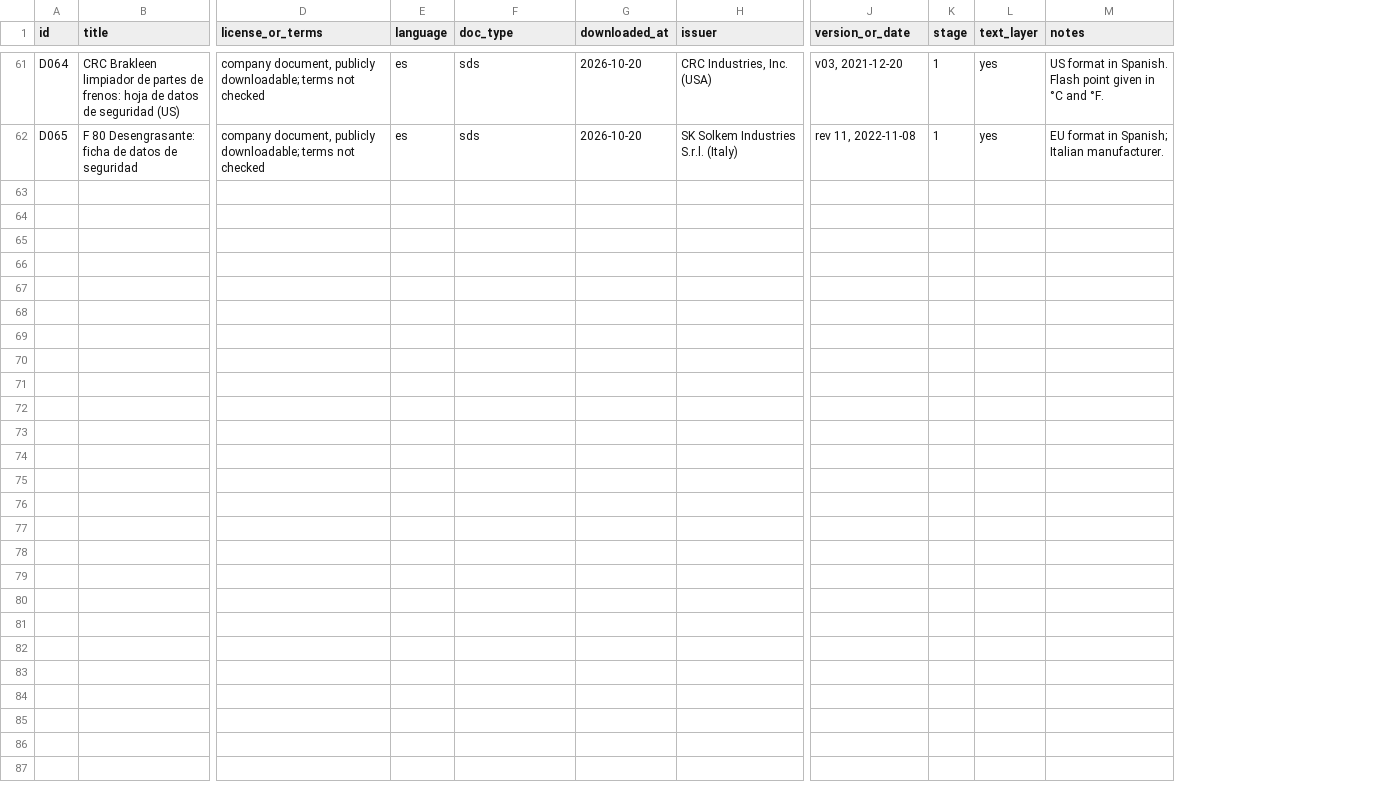
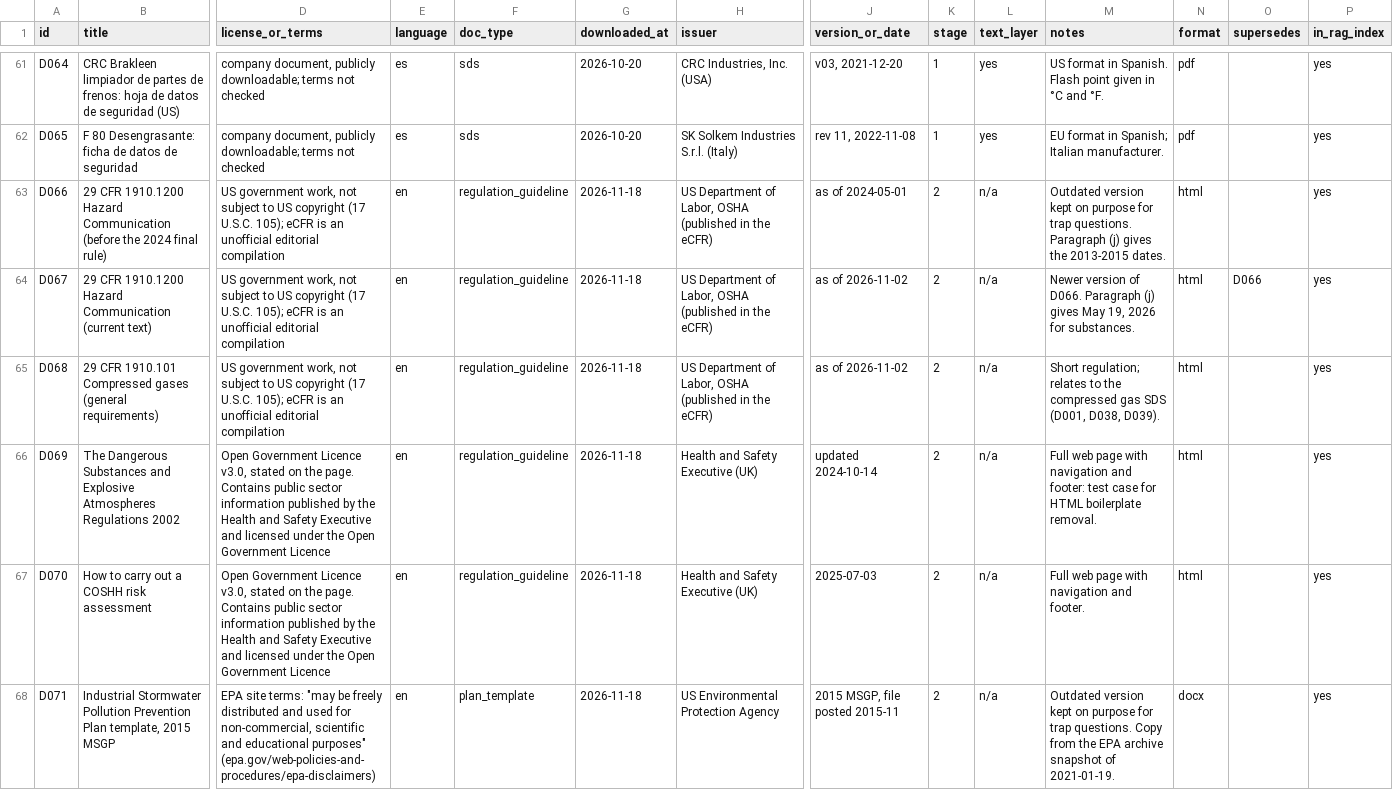
Before and after one commit to Dmytro-Nosulich/factory-docs-assistant, a CSV file: data/manifest.csv, drawn as a sheet; only a part is shown, gaps mark what is left out; rows hold the shown columns only; the diff covers the shown part only; the diff names each change by its address in the sheet, - before the commit and + after, or states it on an @@ line.

Commit message:
feat(S2-02): add HTML, DOCX and Markdown documents to the corpus
Add D066-D077 with three old/new version pairs for the outdated-version
trap questions. Extend the manifest with format, supersedes and
in_rag_index, and make the manifest tests format-aware.

```diff
--- a/data/manifest.csv
+++ b/data/manifest.csv
+column N (format), rows 61-62: pdf | pdf
+column O (supersedes), empty
+column P (in_rag_index), rows 61-62: yes | yes
+row 63: D066 | 29 CFR 1910.1200 Hazard Communication (before the 2024 final rule) | US government work, not subject to US copyright (17 U.S.C. 105); eCFR is an unofficial editorial compilation | en | regulation_guideline | 2026-11-18 | US Department of Labor, OSHA (published in the eCFR) | as of 2024-05-01 | 2 | n/a | Outdated version kept on purpose for trap questions. Paragraph (j) gives the 2013-2015 dates. | html |  | yes
+row 64: D067 | 29 CFR 1910.1200 Hazard Communication (current text) | US government work, not subject to US copyright (17 U.S.C. 105); eCFR is an unofficial editorial compilation | en | regulation_guideline | 2026-11-18 | US Department of Labor, OSHA (published in the eCFR) | as of 2026-11-02 | 2 | n/a | Newer version of D066. Paragraph (j) gives May 19, 2026 for substances. | html | D066 | yes
+row 65: D068 | 29 CFR 1910.101 Compressed gases (general requirements) | US government work, not subject to US copyright (17 U.S.C. 105); eCFR is an unofficial editorial compilation | en | regulation_guideline | 2026-11-18 | US Department of Labor, OSHA (published in the eCFR) | as of 2026-11-02 | 2 | n/a | Short regulation; relates to the compressed gas SDS (D001, D038, D039). | html |  | yes
+row 66: D069 | The Dangerous Substances and Explosive Atmospheres Regulations 2002 | Open Government Licence v3.0, stated on the page. Contains public sector information published by the Health and Safety Executive and licensed under the Open Government Licence | en | regulation_guideline | 2026-11-18 | Health and Safety Executive (UK) | updated 2024-10-14 | 2 | n/a | Full web page with navigation and footer: test case for HTML boilerplate removal. | html |  | yes
+row 67: D070 | How to carry out a COSHH risk assessment | Open Government Licence v3.0, stated on the page. Contains public sector information published by the Health and Safety Executive and licensed under the Open Government Licence | en | regulation_guideline | 2026-11-18 | Health and Safety Executive (UK) | 2025-07-03 | 2 | n/a | Full web page with navigation and footer. | html |  | yes
+row 68: D071 | Industrial Stormwater Pollution Prevention Plan template, 2015 MSGP | EPA site terms: "may be freely distributed and used for non-commercial, scientific and educational purposes" (epa.gov/web-policies-and-procedures/epa-disclaimers) | en | plan_template | 2026-11-18 | US Environmental Protection Agency | 2015 MSGP, file posted 2015-11 | 2 | n/a | Outdated version kept on purpose for trap questions. Copy from the EPA archive snapshot of 2021-01-19. | docx |  | yes
```
Also changed, not shown: 6 added rows elsewhere in this file, 14 other files.
